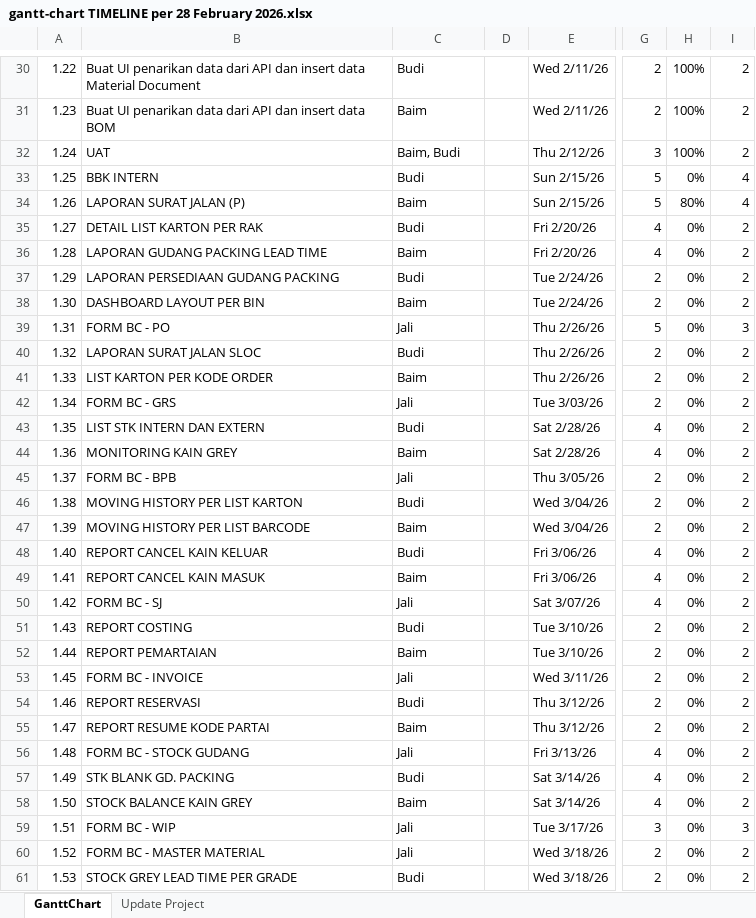
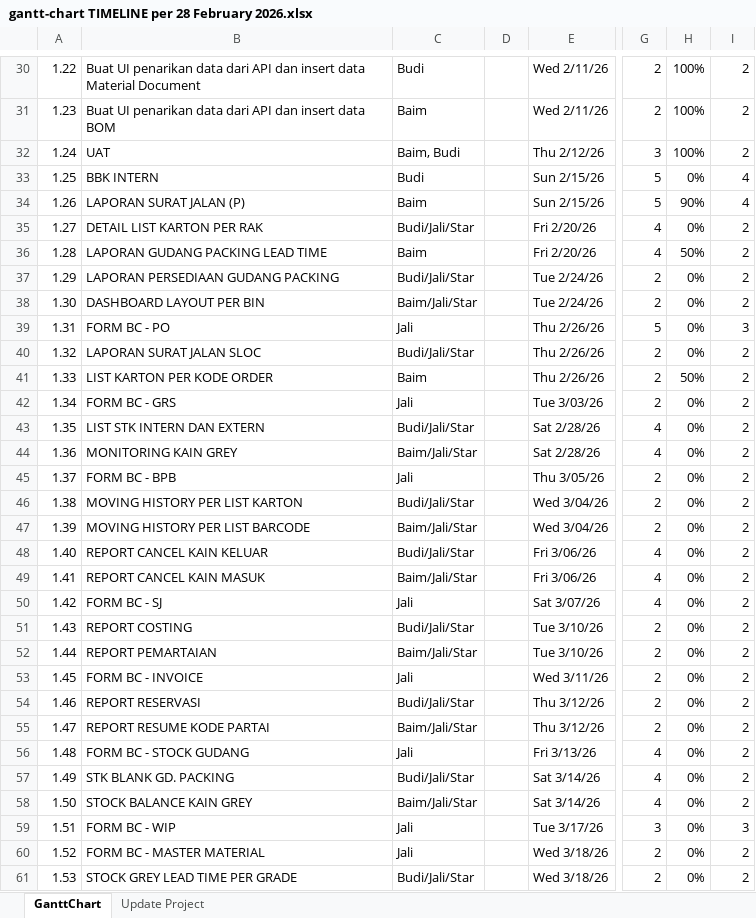
Before and after one commit to mhost52/GANTT-CHART, an Excel workbook: gantt-chart TIMELINE per 28 February 2026.xlsx, sheet GanttChart, drawn as a sheet; only a part is shown, gaps mark what is left out; values as stored, in another font and other column widths than the file's, no cell formats; charts and pictures and conditional formats not drawn; the diff covers the shown part only; the diff names each change by its address in the sheet, - before the commit and + after, or states it on an @@ line.

Commit message:
Add files via upload

```diff
--- a/gantt-chart TIMELINE per 28 February 2026.xlsx (sheet GanttChart)
+++ b/gantt-chart TIMELINE per 28 February 2026.xlsx (sheet GanttChart)
-H34: 80%
+H34: 90%
-C35: Budi
+C35: Budi/Jali/Star
-H36: 0%
+H36: 50%
-C37: Budi
+C37: Budi/Jali/Star
-C38: Baim
+C38: Baim/Jali/Star
-C40: Budi
+C40: Budi/Jali/Star
-H41: 0%
+H41: 50%
-C43: Budi
+C43: Budi/Jali/Star
-C44: Baim
+C44: Baim/Jali/Star
-C46: Budi
+C46: Budi/Jali/Star
-C47: Baim
+C47: Baim/Jali/Star
-C48: Budi
+C48: Budi/Jali/Star
-C49: Baim
+C49: Baim/Jali/Star
-C51: Budi
+C51: Budi/Jali/Star
-C52: Baim
+C52: Baim/Jali/Star
-C54: Budi
+C54: Budi/Jali/Star
-C55: Baim
+C55: Baim/Jali/Star
-C57: Budi
+C57: Budi/Jali/Star
-C58: Baim
+C58: Baim/Jali/Star
-C61: Budi
+C61: Budi/Jali/Star
```
Also changed, not shown: 7 edited cells elsewhere in this sheet, sheet Update Project, cell formats.
